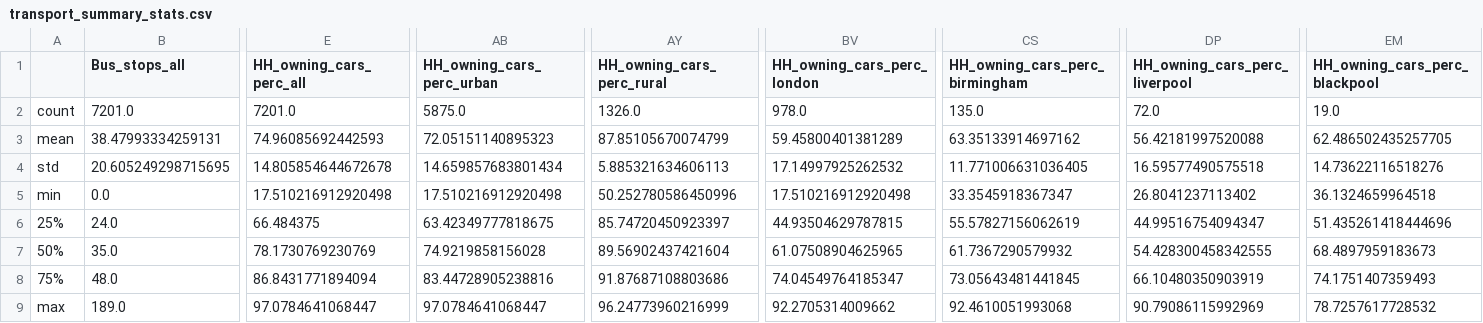
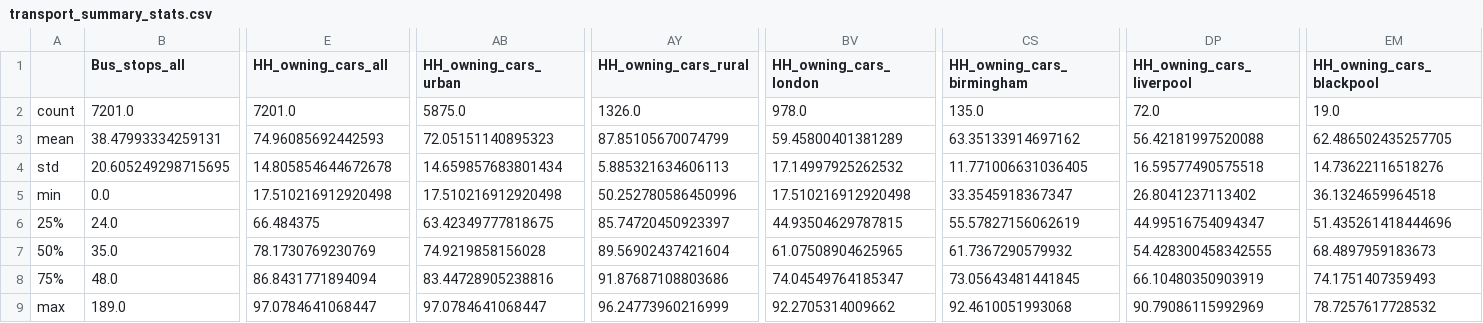
Before and after one commit to natesheehan/spidercartographers, a CSV file: Scripts/Data/Rural_Urban/transport_summary_stats.csv, drawn as a sheet; only a part is shown, gaps mark what is left out; the diff names each change by its address in the sheet, - before the commit and + after, or states it on an @@ line.

```diff
--- a/Scripts/Data/Rural_Urban/transport_summary_stats.csv
+++ b/Scripts/Data/Rural_Urban/transport_summary_stats.csv
-E1: HH_owning_cars_perc_all
+E1: HH_owning_cars_all
-AB1: HH_owning_cars_perc_urban
+AB1: HH_owning_cars_urban
-AY1: HH_owning_cars_perc_rural
+AY1: HH_owning_cars_rural
-BV1: HH_owning_cars_perc_london
+BV1: HH_owning_cars_london
-CS1: HH_owning_cars_perc_birmingham
+CS1: HH_owning_cars_birmingham
-DP1: HH_owning_cars_perc_liverpool
+DP1: HH_owning_cars_liverpool
-EM1: HH_owning_cars_perc_blackpool
+EM1: HH_owning_cars_blackpool
```
Also changed, not shown: Scripts/Data/Rural_Urban/transport_summary_stats_long.csv, Scripts/Data/Rural_Urban/transport_summary_stats_pie.csv, 5 other files.
